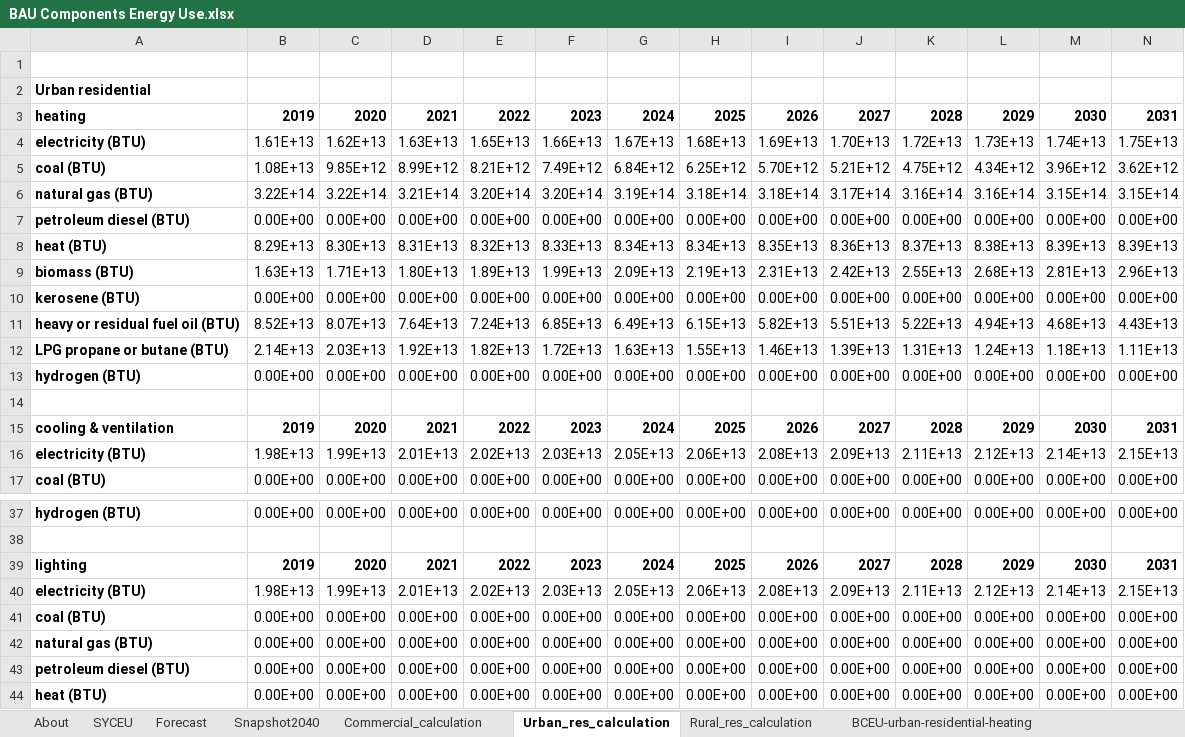
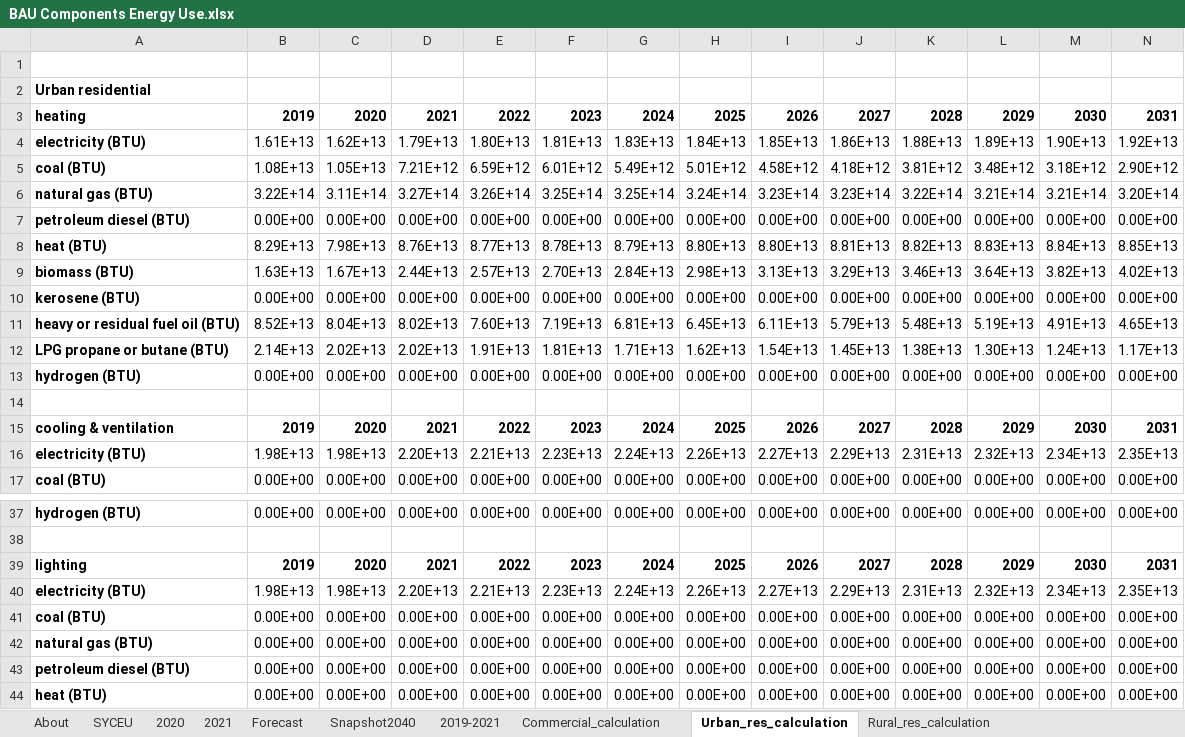
Before and after one commit to Energy-Innovation/eps-southkorea, an Excel workbook: InputData/bldgs/BCEU/BAU Components Energy Use.xlsx, sheet Urban_res_calculation, drawn as a sheet; only a part is shown, gaps mark what is left out; values as stored, in another font and other column widths than the file's, no borders; removed rows and columns are numbered as before the commit, all else as after; rows hold the shown columns only; the diff covers the shown part only; the diff names each change by its address in the sheet, - before the commit and + after, or states it on an @@ line.

```diff
--- a/InputData/bldgs/BCEU/BAU Components Energy Use.xlsx (sheet Urban_res_calculation)
+++ b/InputData/bldgs/BCEU/BAU Components Energy Use.xlsx (sheet Urban_res_calculation)
+sheet tab: 2020
+sheet tab: 2021
+sheet tab: 2019-2021
-row 4: electricity (BTU) | 1.61E+13 | 1.62E+13 | 1.63E+13 | 1.65E+13 | 1.66E+13 | 1.67E+13 | 1.68E+13 | 1.69E+13 | 1.70E+13 | 1.72E+13 | 1.73E+13 | 1.74E+13 | 1.75E+13
-row 5: coal (BTU) | 1.08E+13 | 9.85E+12 | 8.99E+12 | 8.21E+12 | 7.49E+12 | 6.84E+12 | 6.25E+12 | 5.70E+12 | 5.21E+12 | 4.75E+12 | 4.34E+12 | 3.96E+12 | 3.62E+12
-row 6: natural gas (BTU) | 3.22E+14 | 3.22E+14 | 3.21E+14 | 3.20E+14 | 3.20E+14 | 3.19E+14 | 3.18E+14 | 3.18E+14 | 3.17E+14 | 3.16E+14 | 3.16E+14 | 3.15E+14 | 3.15E+14
+row 4: electricity (BTU) | 1.61E+13 | 1.62E+13 | 1.79E+13 | 1.80E+13 | 1.81E+13 | 1.83E+13 | 1.84E+13 | 1.85E+13 | 1.86E+13 | 1.88E+13 | 1.89E+13 | 1.90E+13 | 1.92E+13
+row 5: coal (BTU) | 1.08E+13 | 1.05E+13 | 7.21E+12 | 6.59E+12 | 6.01E+12 | 5.49E+12 | 5.01E+12 | 4.58E+12 | 4.18E+12 | 3.81E+12 | 3.48E+12 | 3.18E+12 | 2.90E+12
+row 6: natural gas (BTU) | 3.22E+14 | 3.11E+14 | 3.27E+14 | 3.26E+14 | 3.25E+14 | 3.25E+14 | 3.24E+14 | 3.23E+14 | 3.23E+14 | 3.22E+14 | 3.21E+14 | 3.21E+14 | 3.20E+14
-row 8: heat (BTU) | 8.29E+13 | 8.30E+13 | 8.31E+13 | 8.32E+13 | 8.33E+13 | 8.34E+13 | 8.34E+13 | 8.35E+13 | 8.36E+13 | 8.37E+13 | 8.38E+13 | 8.39E+13 | 8.39E+13
-row 9: biomass (BTU) | 1.63E+13 | 1.71E+13 | 1.80E+13 | 1.89E+13 | 1.99E+13 | 2.09E+13 | 2.19E+13 | 2.31E+13 | 2.42E+13 | 2.55E+13 | 2.68E+13 | 2.81E+13 | 2.96E+13
+row 8: heat (BTU) | 8.29E+13 | 7.98E+13 | 8.76E+13 | 8.77E+13 | 8.78E+13 | 8.79E+13 | 8.80E+13 | 8.80E+13 | 8.81E+13 | 8.82E+13 | 8.83E+13 | 8.84E+13 | 8.85E+13
+row 9: biomass (BTU) | 1.63E+13 | 1.67E+13 | 2.44E+13 | 2.57E+13 | 2.70E+13 | 2.84E+13 | 2.98E+13 | 3.13E+13 | 3.29E+13 | 3.46E+13 | 3.64E+13 | 3.82E+13 | 4.02E+13
-row 11: heavy or residual fuel oil (BTU) | 8.52E+13 | 8.07E+13 | 7.64E+13 | 7.24E+13 | 6.85E+13 | 6.49E+13 | 6.15E+13 | 5.82E+13 | 5.51E+13 | 5.22E+13 | 4.94E+13 | 4.68E+13 | 4.43E+13
-row 12: LPG propane or butane (BTU) | 2.14E+13 | 2.03E+13 | 1.92E+13 | 1.82E+13 | 1.72E+13 | 1.63E+13 | 1.55E+13 | 1.46E+13 | 1.39E+13 | 1.31E+13 | 1.24E+13 | 1.18E+13 | 1.11E+13
+row 11: heavy or residual fuel oil (BTU) | 8.52E+13 | 8.04E+13 | 8.02E+13 | 7.60E+13 | 7.19E+13 | 6.81E+13 | 6.45E+13 | 6.11E+13 | 5.79E+13 | 5.48E+13 | 5.19E+13 | 4.91E+13 | 4.65E+13
+row 12: LPG propane or butane (BTU) | 2.14E+13 | 2.02E+13 | 2.02E+13 | 1.91E+13 | 1.81E+13 | 1.71E+13 | 1.62E+13 | 1.54E+13 | 1.45E+13 | 1.38E+13 | 1.30E+13 | 1.24E+13 | 1.17E+13
-row 16: electricity (BTU) | 1.98E+13 | 1.99E+13 | 2.01E+13 | 2.02E+13 | 2.03E+13 | 2.05E+13 | 2.06E+13 | 2.08E+13 | 2.09E+13 | 2.11E+13 | 2.12E+13 | 2.14E+13 | 2.15E+13
+row 16: electricity (BTU) | 1.98E+13 | 1.98E+13 | 2.20E+13 | 2.21E+13 | 2.23E+13 | 2.24E+13 | 2.26E+13 | 2.27E+13 | 2.29E+13 | 2.31E+13 | 2.32E+13 | 2.34E+13 | 2.35E+13
-row 40: electricity (BTU) | 1.98E+13 | 1.99E+13 | 2.01E+13 | 2.02E+13 | 2.03E+13 | 2.05E+13 | 2.06E+13 | 2.08E+13 | 2.09E+13 | 2.11E+13 | 2.12E+13 | 2.14E+13 | 2.15E+13
+row 40: electricity (BTU) | 1.98E+13 | 1.98E+13 | 2.20E+13 | 2.21E+13 | 2.23E+13 | 2.24E+13 | 2.26E+13 | 2.27E+13 | 2.29E+13 | 2.31E+13 | 2.32E+13 | 2.34E+13 | 2.35E+13
```
Also changed, not shown: 3 added rows and 3 removed rows elsewhere in this sheet, sheet Commercial_calculation, sheet Rural_res_calculation, sheet BCEU-commercial-heating, sheet BCEU-commercial-appl, sheet BCEU-commercial-cooling, sheet BCEU-rural-residential-heating, 11 more sheets, formulas that keep their value, 15 other files.
